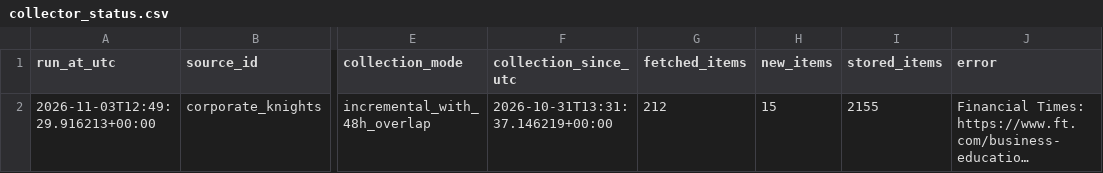
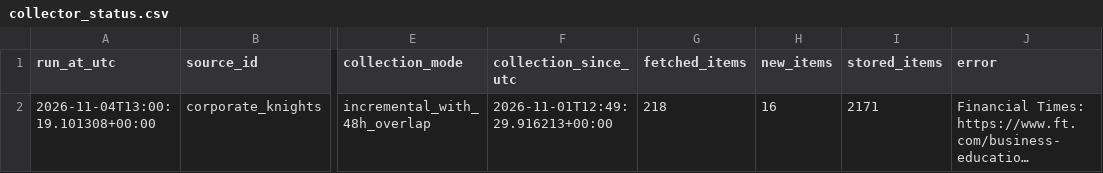
Before and after one commit to olgagaffarova/ESMT_newsflow, a CSV file: data/collector_status.csv, drawn as a sheet; only a part is shown, gaps mark what is left out; long unchanged cells end in …; the diff names each change by its address in the sheet, - before the commit and + after, or states it on an @@ line.

```diff
--- a/data/collector_status.csv
+++ b/data/collector_status.csv
-A2 (run_at_utc): 2026-11-03T12:49:29.916213+00:00
+A2 (run_at_utc): 2026-11-04T13:00:19.101308+00:00
-F2 (collection_since_utc): 2026-10-31T13:31:37.146219+00:00
+F2 (collection_since_utc): 2026-11-01T12:49:29.916213+00:00
-G2 (fetched_items): 212
+G2 (fetched_items): 218
-H2 (new_items): 15
+H2 (new_items): 16
-I2 (stored_items): 2155
+I2 (stored_items): 2171
```
Also changed, not shown: data/news.csv, 1 other file.
